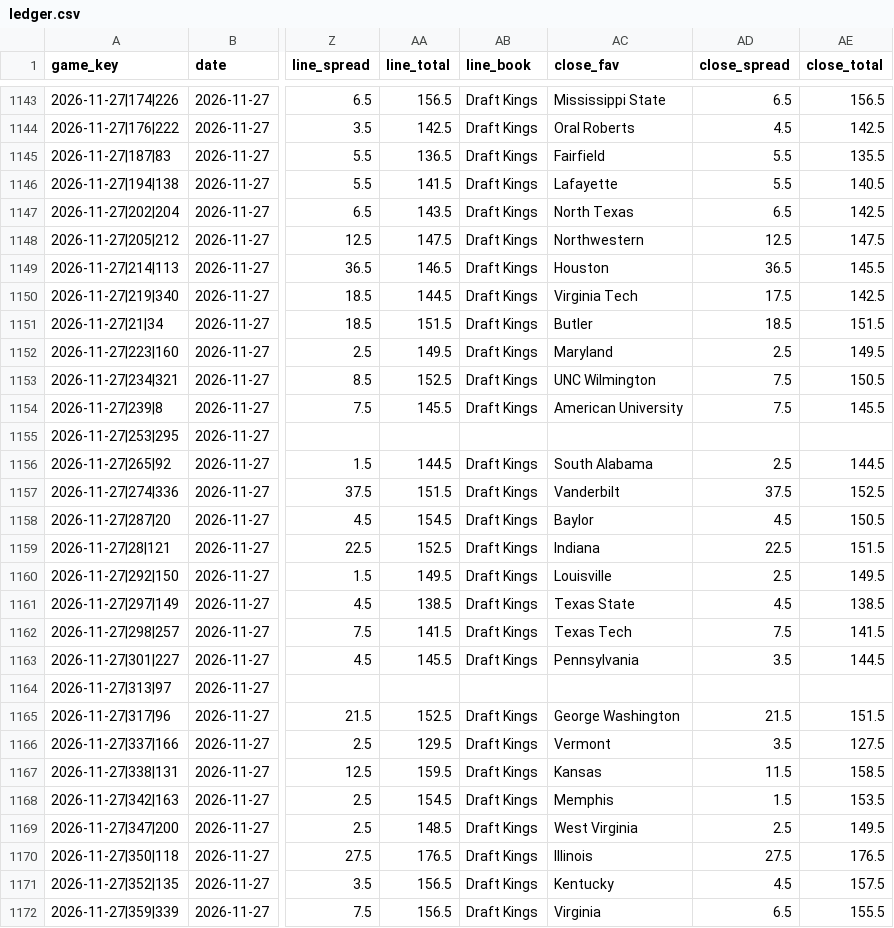
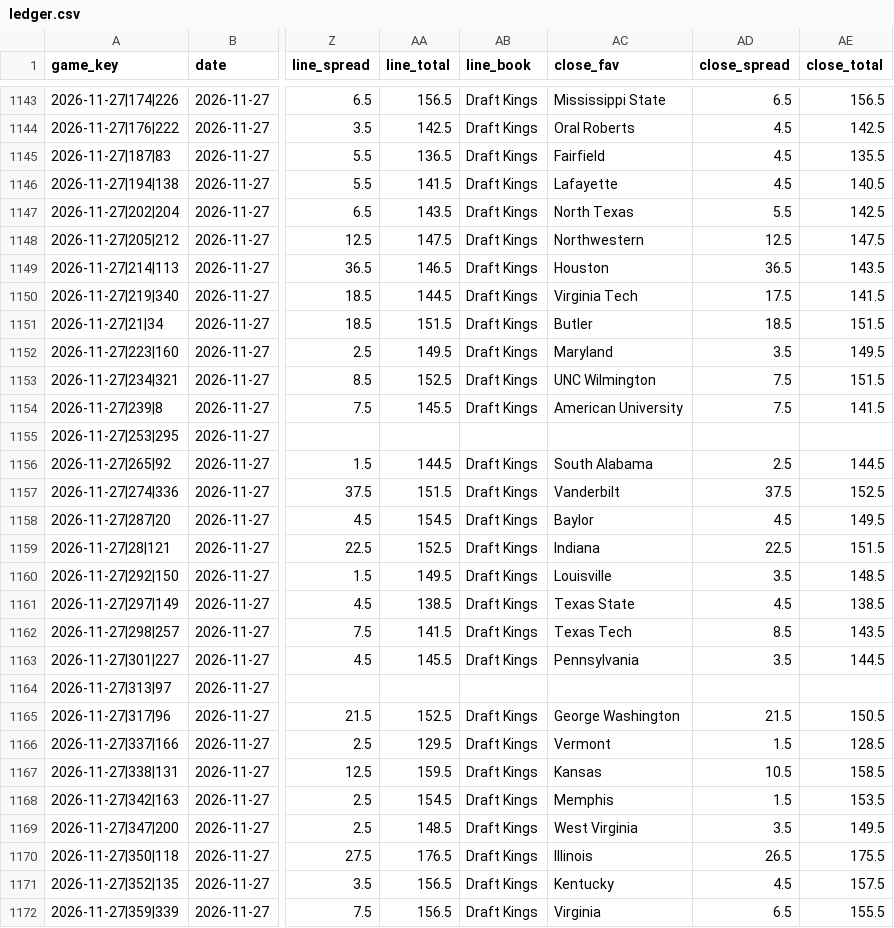
Before and after one commit to golfer1989/Bball-Draft, a CSV file: data/ledger.csv, drawn as a sheet; only a part is shown, gaps mark what is left out; the diff covers the shown part only; the diff names each change by its address in the sheet, - before the commit and + after, or states it on an @@ line.

```diff
--- a/data/ledger.csv
+++ b/data/ledger.csv
-AD1145:AD1146 (close_spread): 5.5
+AD1145:AD1146 (close_spread): 4.5
-AD1147 (close_spread): 6.5
+AD1147 (close_spread): 5.5
-AE1149 (close_total): 145.5
+AE1149 (close_total): 143.5
-AE1150 (close_total): 142.5
+AE1150 (close_total): 141.5
-AD1152 (close_spread): 2.5
+AD1152 (close_spread): 3.5
-AE1153 (close_total): 150.5
+AE1153 (close_total): 151.5
-AE1154 (close_total): 145.5
+AE1154 (close_total): 141.5
-AE1158 (close_total): 150.5
+AE1158 (close_total): 149.5
-AD1160 (close_spread): 2.5
+AD1160 (close_spread): 3.5
-AE1160 (close_total): 149.5
+AE1160 (close_total): 148.5
-AD1162 (close_spread): 7.5
+AD1162 (close_spread): 8.5
-AE1162 (close_total): 141.5
+AE1162 (close_total): 143.5
-AE1165 (close_total): 151.5
+AE1165 (close_total): 150.5
-AD1166 (close_spread): 3.5
+AD1166 (close_spread): 1.5
-AE1166 (close_total): 127.5
+AE1166 (close_total): 128.5
-AD1167 (close_spread): 11.5
+AD1167 (close_spread): 10.5
-AD1169 (close_spread): 2.5
+AD1169 (close_spread): 3.5
-AD1170 (close_spread): 27.5
+AD1170 (close_spread): 26.5
-AE1170 (close_total): 176.5
+AE1170 (close_total): 175.5
```
Also changed, not shown: 16 edited cells elsewhere in this file, 40 other files.
